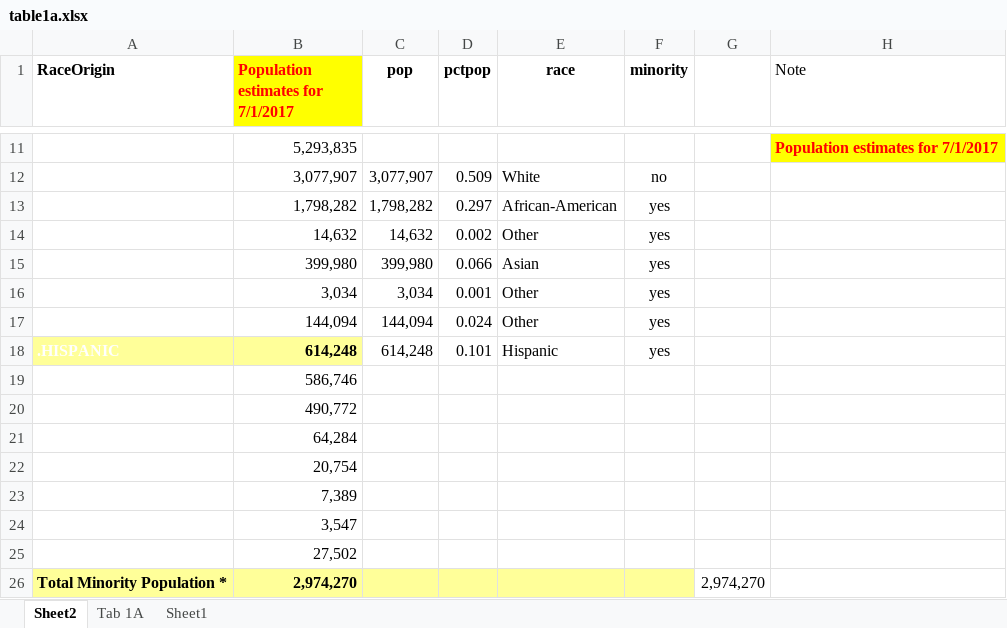
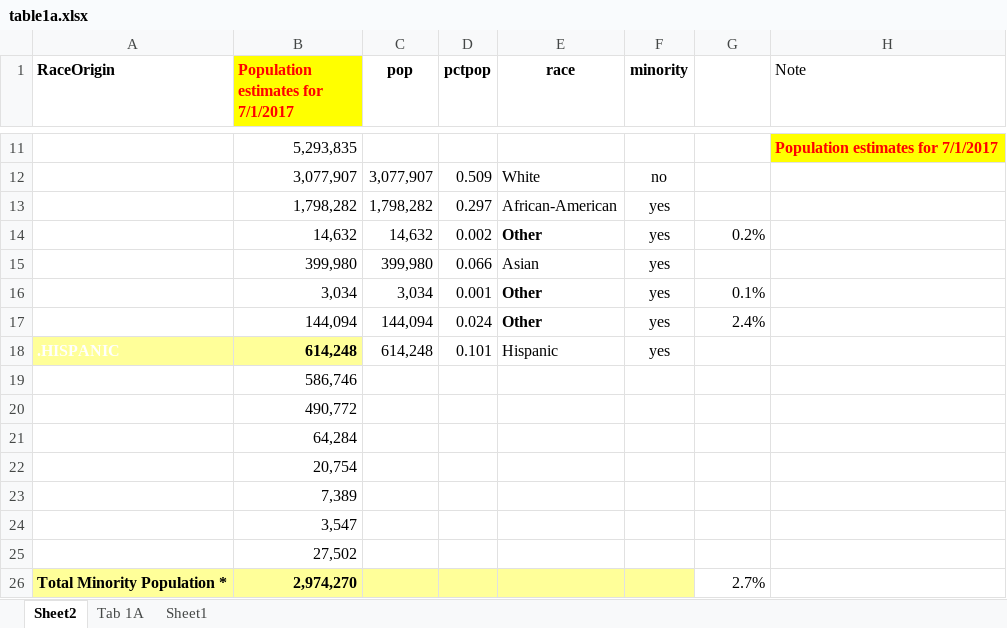
Before and after one commit to yoonjoung/COVID19_MD, an Excel workbook: DataMD/table1a.xlsx, sheet Sheet2, drawn as a sheet; only a part is shown, gaps mark what is left out; values as stored, in another font and other column widths than the file's, no borders; the diff names each change by its address in the sheet, - before the commit and + after, or states it on an @@ line.

```diff
--- a/DataMD/table1a.xlsx (sheet Sheet2)
+++ b/DataMD/table1a.xlsx (sheet Sheet2)
-E14 bold: off
+E14 bold: on
-G14: (empty)
+G14: 0.2%
-E16:E17 bold: off
+E16:E17 bold: on
-G16: (empty)
+G16: 0.1%
-G17: (empty)
+G17: 2.4%
-G26: 2,974,270
+G26: 2.7%
```
Also changed, not shown: DataMD/MDHealthDepartmentDashboard.xlsx, 3 other files.
